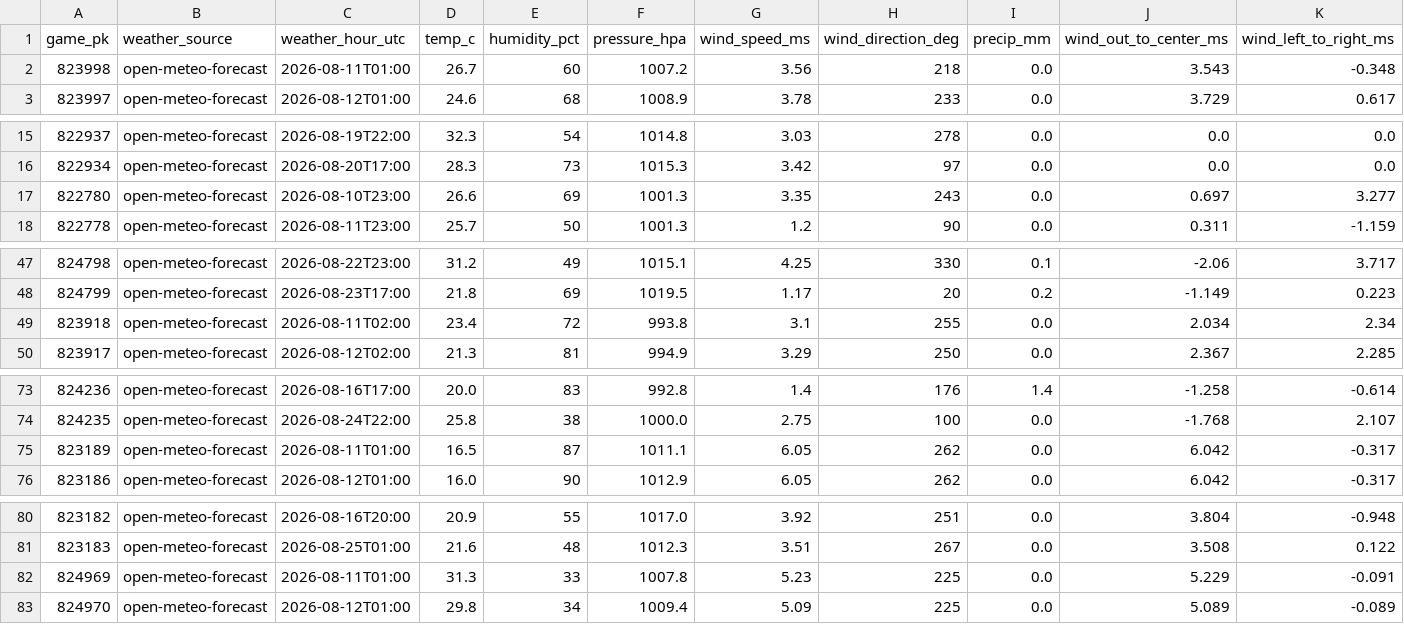
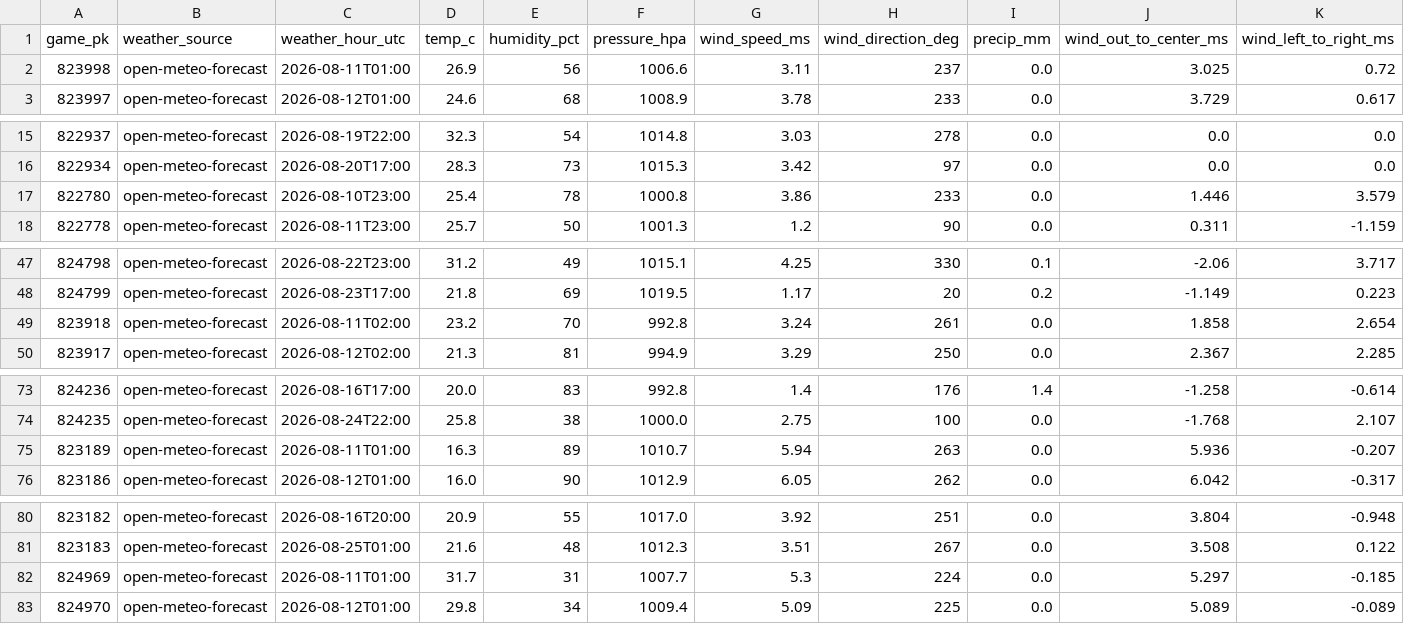
Before and after one commit to joshuakingsland/claude-diamond, a CSV file: data/weather_forecast.csv, drawn as a sheet; only a part is shown, gaps mark what is left out; the diff covers the shown part only; the diff names each change by its address in the sheet, - before the commit and + after, or states it on an @@ line.

```diff
--- a/data/weather_forecast.csv
+++ b/data/weather_forecast.csv
-D2 (temp_c): 26.7
+D2 (temp_c): 26.9
-E2 (humidity_pct): 60
+E2 (humidity_pct): 56
-F2 (pressure_hpa): 1007.2
+F2 (pressure_hpa): 1006.6
-G2 (wind_speed_ms): 3.56
+G2 (wind_speed_ms): 3.11
-H2 (wind_direction_deg): 218
+H2 (wind_direction_deg): 237
-J2 (wind_out_to_center_ms): 3.543
+J2 (wind_out_to_center_ms): 3.025
-K2 (wind_left_to_right_ms): -0.348
+K2 (wind_left_to_right_ms): 0.72
-D17 (temp_c): 26.6
+D17 (temp_c): 25.4
-E17 (humidity_pct): 69
+E17 (humidity_pct): 78
-F17 (pressure_hpa): 1001.3
+F17 (pressure_hpa): 1000.8
-G17 (wind_speed_ms): 3.35
+G17 (wind_speed_ms): 3.86
-H17 (wind_direction_deg): 243
+H17 (wind_direction_deg): 233
-J17 (wind_out_to_center_ms): 0.697
+J17 (wind_out_to_center_ms): 1.446
-K17 (wind_left_to_right_ms): 3.277
+K17 (wind_left_to_right_ms): 3.579
-D49 (temp_c): 23.4
+D49 (temp_c): 23.2
-E49 (humidity_pct): 72
+E49 (humidity_pct): 70
-F49 (pressure_hpa): 993.8
+F49 (pressure_hpa): 992.8
-G49 (wind_speed_ms): 3.1
+G49 (wind_speed_ms): 3.24
-H49 (wind_direction_deg): 255
+H49 (wind_direction_deg): 261
-J49 (wind_out_to_center_ms): 2.034
+J49 (wind_out_to_center_ms): 1.858
-K49 (wind_left_to_right_ms): 2.34
+K49 (wind_left_to_right_ms): 2.654
-D75 (temp_c): 16.5
+D75 (temp_c): 16.3
-E75 (humidity_pct): 87
+E75 (humidity_pct): 89
-F75 (pressure_hpa): 1011.1
+F75 (pressure_hpa): 1010.7
-G75 (wind_speed_ms): 6.05
+G75 (wind_speed_ms): 5.94
-H75 (wind_direction_deg): 262
+H75 (wind_direction_deg): 263
-J75 (wind_out_to_center_ms): 6.042
+J75 (wind_out_to_center_ms): 5.936
-K75 (wind_left_to_right_ms): -0.317
+K75 (wind_left_to_right_ms): -0.207
-D82 (temp_c): 31.3
+D82 (temp_c): 31.7
-E82 (humidity_pct): 33
+E82 (humidity_pct): 31
-F82 (pressure_hpa): 1007.8
+F82 (pressure_hpa): 1007.7
-G82 (wind_speed_ms): 5.23
+G82 (wind_speed_ms): 5.3
-H82 (wind_direction_deg): 225
+H82 (wind_direction_deg): 224
-J82 (wind_out_to_center_ms): 5.229
+J82 (wind_out_to_center_ms): 5.297
-K82 (wind_left_to_right_ms): -0.091
+K82 (wind_left_to_right_ms): -0.185
```
Also changed, not shown: 32 edited cells elsewhere in this file, data/credit_log.csv, data/lines_upcoming.csv, 5 other files.
